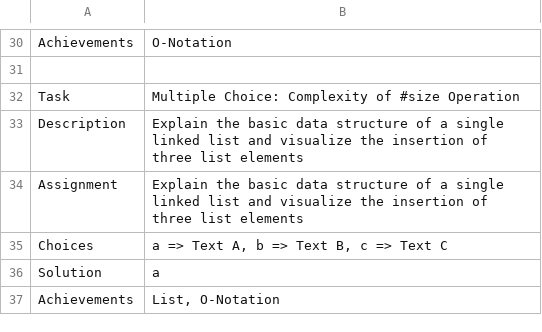
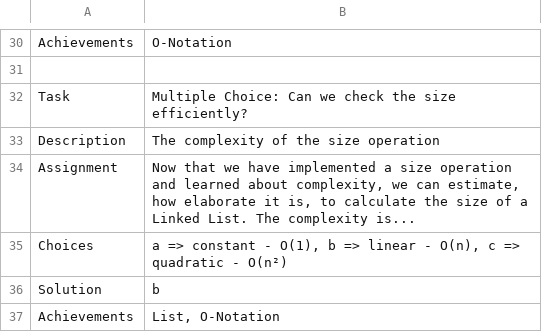
Before and after one commit to leoschweizer/LizViz, a TSV file: dependencies/units/unit1.tsv, drawn as a sheet; only a part is shown, gaps mark what is left out; the diff covers the shown part only; the diff names each change by its address in the sheet, - before the commit and + after, or states it on an @@ line.

```diff
--- a/dependencies/units/unit1.tsv
+++ b/dependencies/units/unit1.tsv
-B32: Multiple Choice: Complexity of #size Operation
+B32: Multiple Choice: Can we check the size efficiently?
-B33: Explain the basic data structure of a single linked list and visualize the insertion of three list elements
+B33: The complexity of the size operation
-B34: Explain the basic data structure of a single linked list and visualize the insertion of three list elements
+B34: Now that we have implemented a size operation and learned about complexity, we can estimate, how elaborate it is, to calculate the size of a Linked List. The complexity is...
-B35: a => Text A, b => Text B, c => Text C
+B35: a => constant - O(1), b => linear - O(n), c => quadratic - O(n²)
-B36: a
+B36: b
```
Also changed, not shown: 5 added rows, 5 removed rows, 3 moved rows and 12 edited cells elsewhere in this file.
